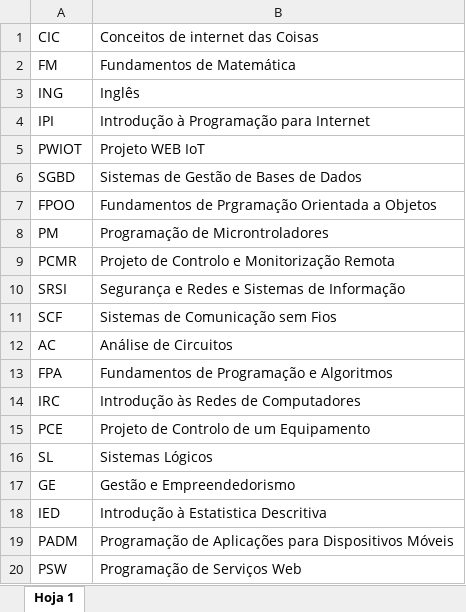
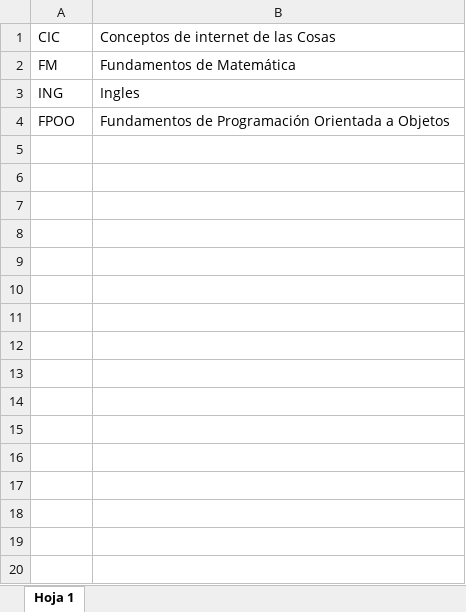
Before and after one commit to juliodaal/SGA-Project, an Excel workbook: public/excel_files/disciplina.xlsx, sheet Hoja 1, drawn as a sheet; only a part is shown; values as stored, in another font and other column widths than the file's, no borders; charts and pictures not drawn; removed rows and columns are numbered as before the commit, all else as after; the diff covers the shown part only; the diff names each change by its address in the sheet, - before the commit and + after, or states it on an @@ line.

```diff
--- a/public/excel_files/disciplina.xlsx (sheet Hoja 1)
+++ b/public/excel_files/disciplina.xlsx (sheet Hoja 1)
-B1: Conceitos de internet das Coisas
+B1: Conceptos de internet de las Cosas
-B3: Inglês
+B3: Ingles
-row 4: IPI | Introdução à Programação para Internet
-row 5: PWIOT | Projeto WEB IoT
-row 6: SGBD | Sistemas de Gestão de Bases de Dados
-B4: Fundamentos de Prgramação Orientada a…
+B4: Fundamentos de Programación Orientada a…
-row 8: PM | Programação de Microntroladores
-row 9: PCMR | Projeto de Controlo e Monitorização Remota
-row 10: SRSI | Segurança e Redes e Sistemas de Informação
-row 11: SCF | Sistemas de Comunicação sem Fios
-row 12: AC | Análise de Circuitos
-row 13: FPA | Fundamentos de Programação e Algoritmos
-row 14: IRC | Introdução às Redes de Computadores
-row 15: PCE | Projeto de Controlo de um Equipamento
-row 16: SL | Sistemas Lógicos
-row 17: GE | Gestão e Empreendedorismo
-row 18: IED | Introdução à Estatistica Descritiva
-row 19: PADM | Programação de Aplicações para Dispositivos Móveis
-row 20: PSW | Programação de Serviços Web
```
Also changed, not shown: 29 removed rows elsewhere in this sheet, public/excel_files/Administradores.xlsx, public/excel_files/Aluno.xlsx, 20 other files.
